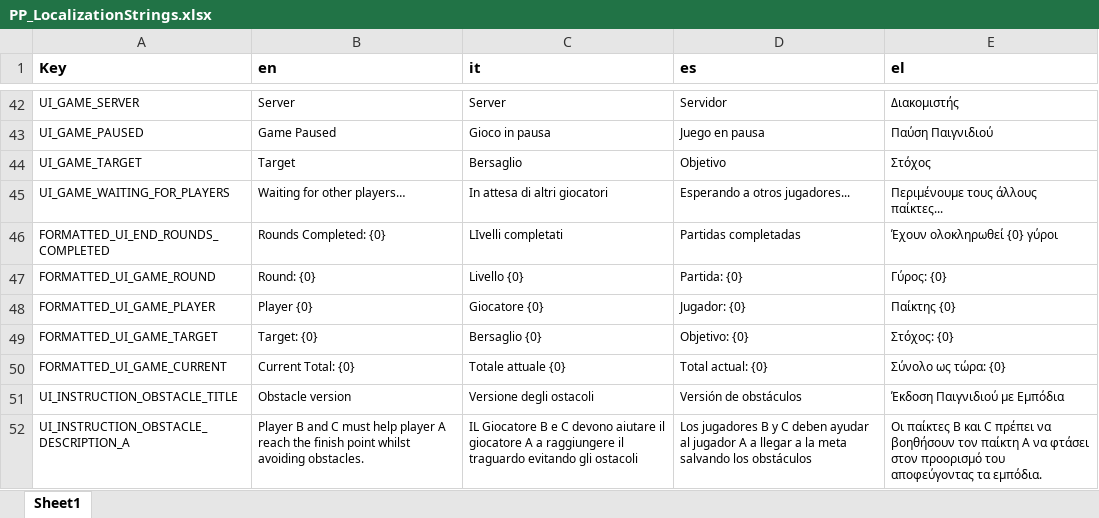
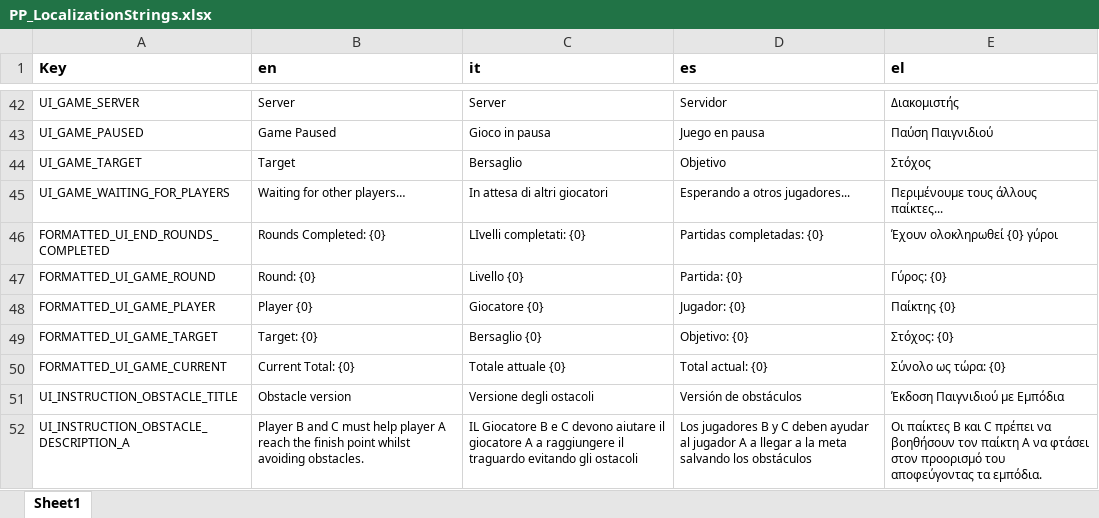
Before and after one commit to FelixWentworth/PushyPaddles, an Excel workbook: Assets/Localization/Editor/PP_LocalizationStrings.xlsx, sheet Sheet1, drawn as a sheet; only a part is shown, gaps mark what is left out; values as stored, in another font and other column widths than the file's, no borders; conditional formats not drawn; the diff names each change by its address in the sheet, - before the commit and + after, or states it on an @@ line.

Commit message:
Update localization spreadsheet for end of round remove controls of ui from keyboard

```diff
--- a/Assets/Localization/Editor/PP_LocalizationStrings.xlsx (sheet Sheet1)
+++ b/Assets/Localization/Editor/PP_LocalizationStrings.xlsx (sheet Sheet1)
-C46 (it): LIvelli completati
+C46 (it): LIvelli completati: {0}
-D46 (es): Partidas completadas
+D46 (es): Partidas completadas: {0}
```
Also changed, not shown: 3 other files.
